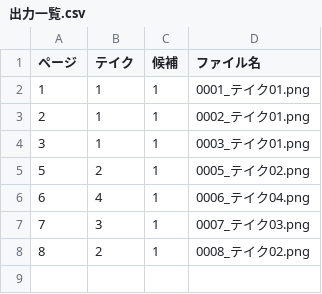
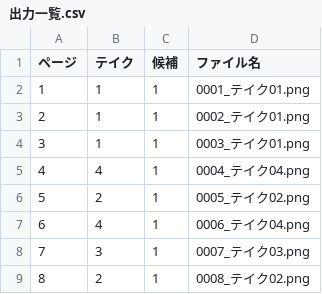
Before and after one commit to masa-san-jp/100-times-ai-manga-drawing, a CSV file: examples/example-001/生成結果/出力一覧.csv, drawn as a sheet; the diff names each change by its address in the sheet, - before the commit and + after, or states it on an @@ line.

Commit message:
Publish all eight accepted example pages with a browsable gallery

```diff
--- a/examples/example-001/生成結果/出力一覧.csv
+++ b/examples/example-001/生成結果/出力一覧.csv
+row 5: 4 | 4 | 1 | 0004_テイク04.png
```
Also changed, not shown: 5 other files.
